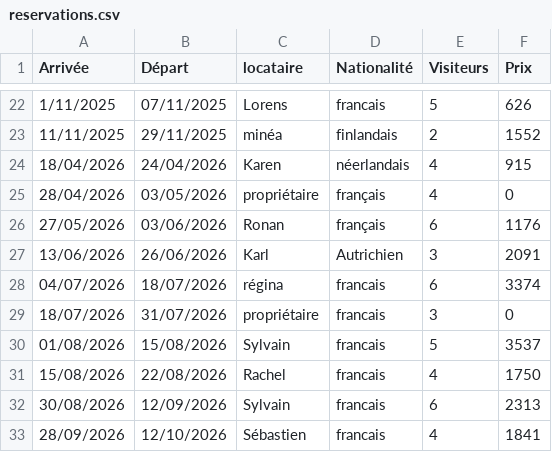
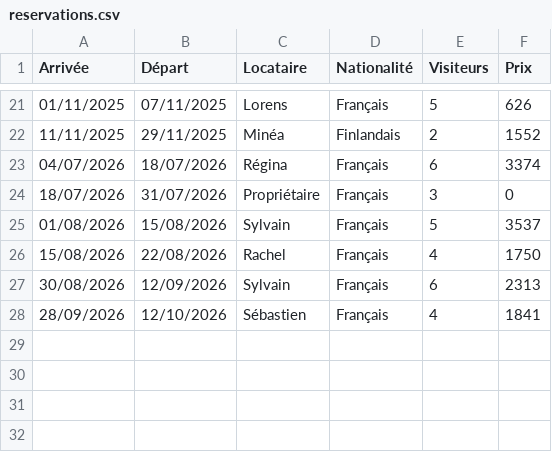
Before and after one commit to villaCorsu/admin, a CSV file: reservations.csv, drawn as a sheet; only a part is shown, gaps mark what is left out; the diff covers the shown part only.

```diff
--- a/reservations.csv
+++ b/reservations.csv
@@ -1 +1 @@
-Arrivée;Départ;locataire;Nationalité;Visiteurs;Prix
+Arrivée;Départ;Locataire;Nationalité;Visiteurs;Prix
@@ -22,12 +21,8 @@
-1/11/2025;07/11/2025;Lorens;francais;5;626
-11/11/2025;29/11/2025;minéa;finlandais;2;1552
-18/04/2026;24/04/2026;Karen;néerlandais;4;915
-28/04/2026;03/05/2026;propriétaire;français;4;0
-27/05/2026;03/06/2026;Ronan;français;6;1176
-13/06/2026;26/06/2026;Karl;Autrichien;3;2091
-04/07/2026;18/07/2026;régina;francais;6;3374
-18/07/2026;31/07/2026;propriétaire;francais;3;0
-01/08/2026;15/08/2026;Sylvain;francais;5;3537
-15/08/2026;22/08/2026;Rachel;francais;4;1750
-30/08/2026;12/09/2026;Sylvain;francais;6;2313
-28/09/2026;12/10/2026;Sébastien;francais;4;1841
+01/11/2025;07/11/2025;Lorens;Français;5;626
+11/11/2025;29/11/2025;Minéa;Finlandais;2;1552
+04/07/2026;18/07/2026;Régina;Français;6;3374
+18/07/2026;31/07/2026;Propriétaire;Français;3;0
+01/08/2026;15/08/2026;Sylvain;Français;5;3537
+15/08/2026;22/08/2026;Rachel;Français;4;1750
+30/08/2026;12/09/2026;Sylvain;Français;6;2313
+28/09/2026;12/10/2026;Sébastien;Français;4;1841
```
Also changed, not shown: 1 added row, 2 removed rows and 36 edited cells elsewhere in this file, 11 other files.
